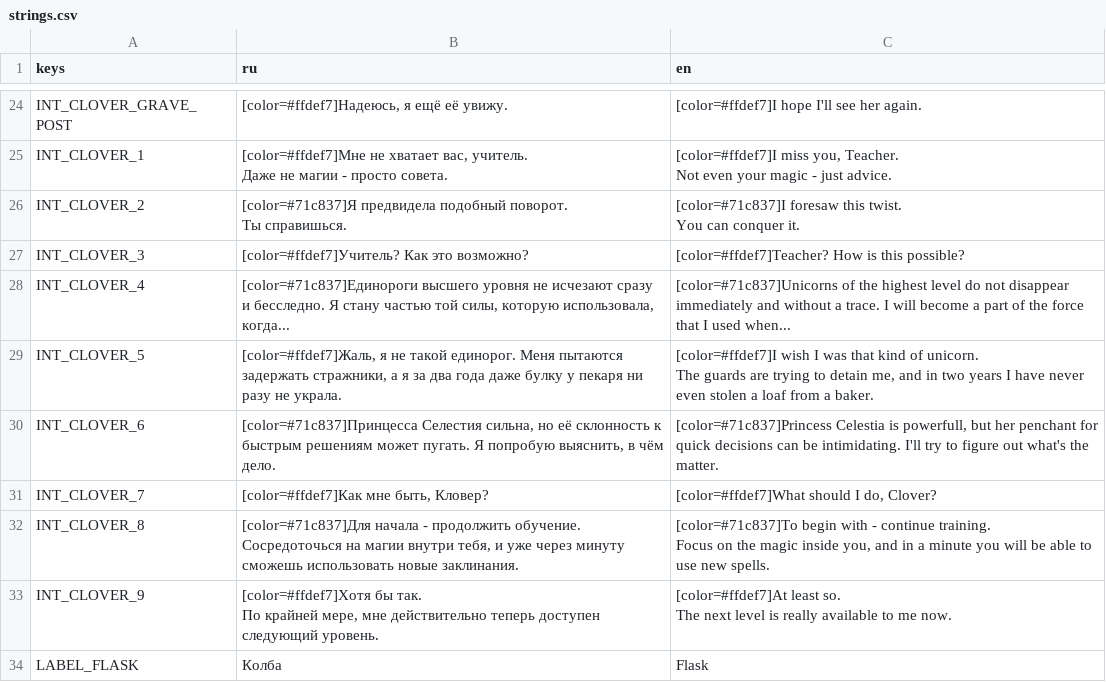
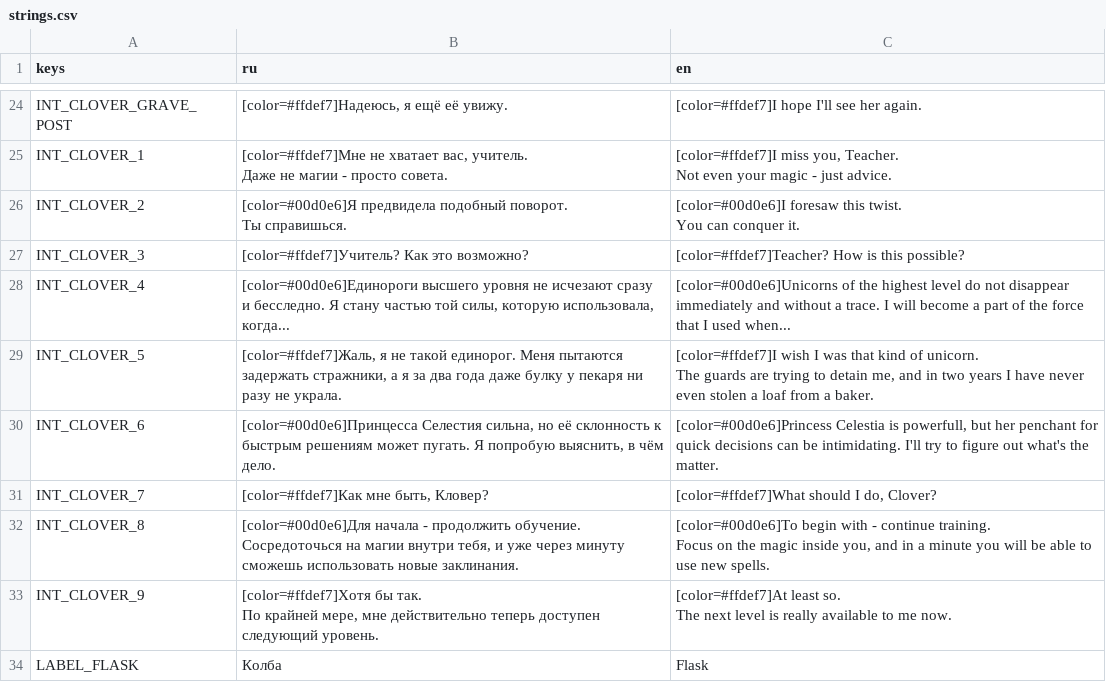
Before and after one commit to GetLocalPlayer/Nime-s-Travel, a CSV file: src/localization/text/strings.csv, drawn as a sheet; only a part is shown, gaps mark what is left out; the diff names each change by its address in the sheet, - before the commit and + after, or states it on an @@ line.

```diff
--- a/src/localization/text/strings.csv
+++ b/src/localization/text/strings.csv
-B26 (ru): [color=#71c837]Я предвидела подобный…
+B26 (ru): [color=#00d0e6]Я предвидела подобный…
-C26 (en): [color=#71c837]I foresaw this…
+C26 (en): [color=#00d0e6]I foresaw this…
-B28 (ru): [color=#71c837]Единороги высшего уровня…
+B28 (ru): [color=#00d0e6]Единороги высшего уровня…
-C28 (en): [color=#71c837]Unicorns of the…
+C28 (en): [color=#00d0e6]Unicorns of the…
-B30 (ru): [color=#71c837]Принцесса Селестия сильна,…
+B30 (ru): [color=#00d0e6]Принцесса Селестия сильна,…
-C30 (en): [color=#71c837]Princess Celestia is…
+C30 (en): [color=#00d0e6]Princess Celestia is…
-B32 (ru): [color=#71c837]Для начала -…
+B32 (ru): [color=#00d0e6]Для начала -…
-C32 (en): [color=#71c837]To begin with…
+C32 (en): [color=#00d0e6]To begin with…
```
Also changed, not shown: 5 other files.
